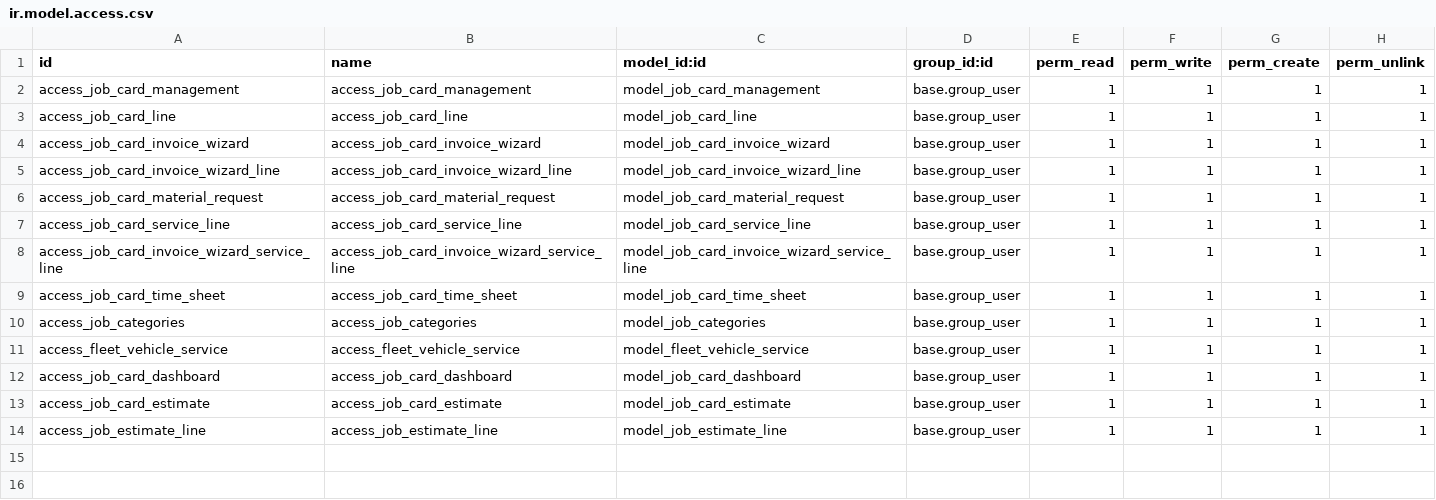
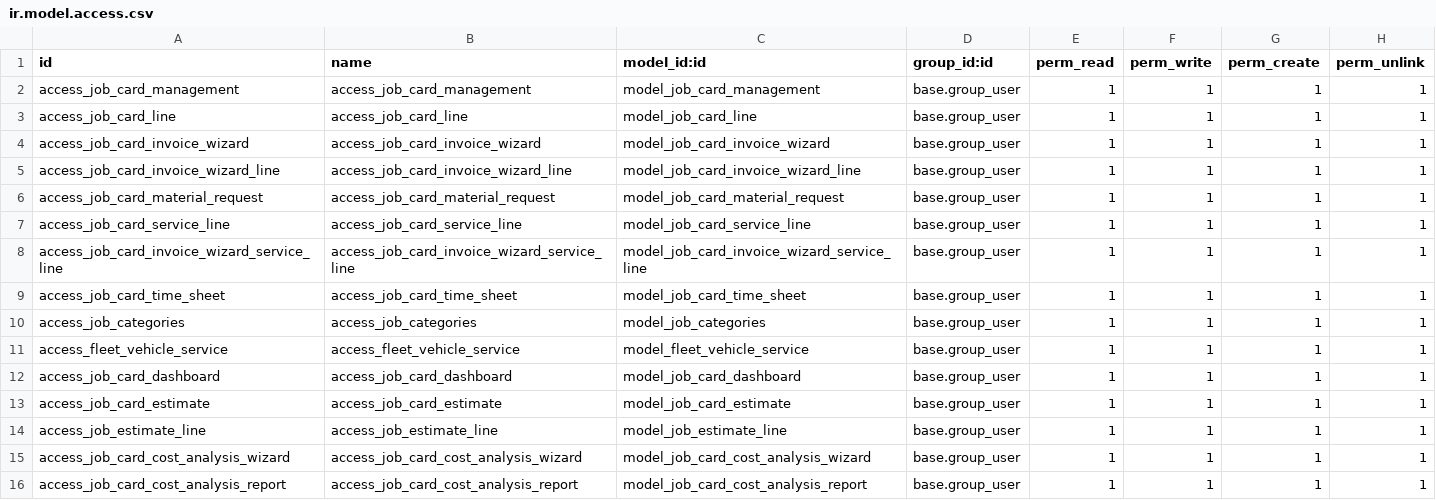
Before and after one commit to Atlabs2025/Fleet-Management, a CSV file: atlbs_job_card/security/ir.model.access.csv, drawn as a sheet.

```diff
--- a/atlbs_job_card/security/ir.model.access.csv
+++ b/atlbs_job_card/security/ir.model.access.csv
@@ -14 +14,3 @@ access_job_card_estimate,access_job_card_estimate,model_job_card_estimate,base.g
 access_job_estimate_line,access_job_estimate_line,model_job_estimate_line,base.group_user,1,1,1,1
+access_job_card_cost_analysis_wizard,access_job_card_cost_analysis_wizard,model_job_card_cost_analysis_wizard,base.group_user,1,1,1,1
+access_job_card_cost_analysis_report,access_job_card_cost_analysis_report,model_job_card_cost_analysis_report,base.group_user,1,1,1,1
```
Also changed, not shown: 16 other files.
